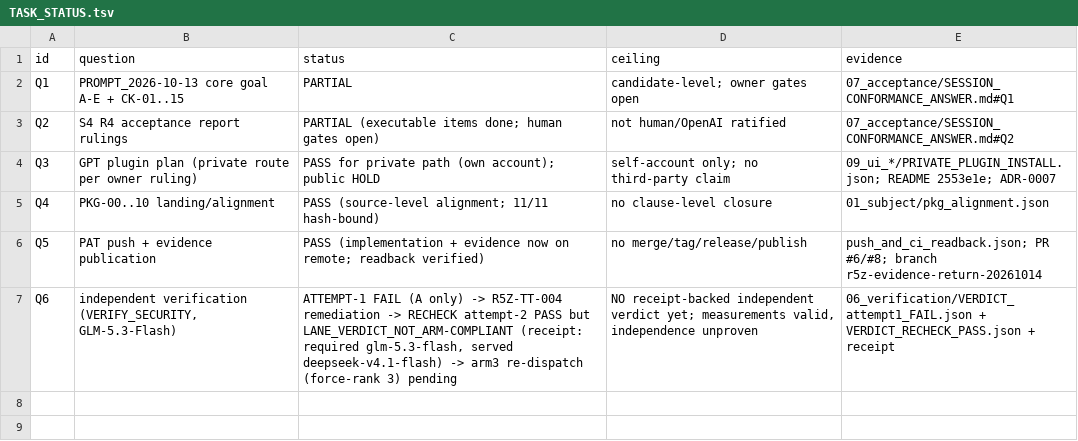
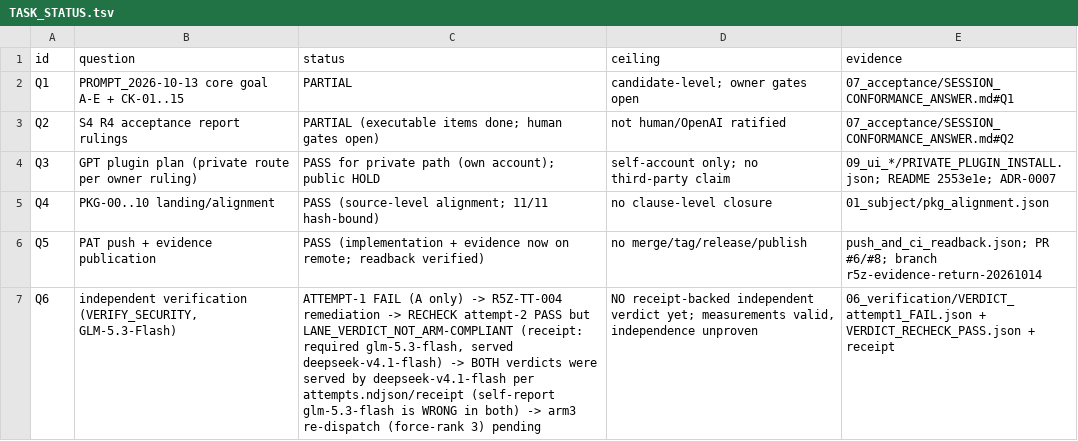
Before and after one commit to shw097-team/PIPD-LS-SP, a TSV file: .hgk/rounds/R5Z-20261014-session-conformance/07_acceptance/TASK_STATUS.tsv, drawn as a sheet.

Commit message:
R5Z: raw attempts.ndjson proves both verify verdicts were served by deepseek-v4.1-flash, not glm-5.3-flash; freeze the rows with the pack

```diff
--- a/.hgk/rounds/R5Z-20261014-session-conformance/07_acceptance/TASK_STATUS.tsv
+++ b/.hgk/rounds/R5Z-20261014-session-conformance/07_acceptance/TASK_STATUS.tsv
@@ -6,2 +6,2 @@ Q4	PKG-00..10 landing/alignment	PASS (source-level alignment; 11/11 hash-bound)
 Q5	PAT push + evidence publication	PASS (implementation + evidence now on remote; readback verified)	no merge/tag/release/publish	push_and_ci_readback.json; PR #6/#8; branch r5z-evidence-return-20261014
-Q6	independent verification (VERIFY_SECURITY, GLM-5.3-Flash)	ATTEMPT-1 FAIL (A only) -> R5Z-TT-004 remediation -> RECHECK attempt-2 PASS but LANE_VERDICT_NOT_ARM-COMPLIANT (receipt: required glm-5.3-flash, served deepseek-v4.1-flash) -> arm3 re-dispatch (force-rank 3) pending	NO receipt-backed independent verdict yet; measurements valid, independence unproven	06_verification/VERDICT_attempt1_FAIL.json + VERDICT_RECHECK_PASS.json + receipt
+Q6	independent verification (VERIFY_SECURITY, GLM-5.3-Flash)	ATTEMPT-1 FAIL (A only) -> R5Z-TT-004 remediation -> RECHECK attempt-2 PASS but LANE_VERDICT_NOT_ARM-COMPLIANT (receipt: required glm-5.3-flash, served deepseek-v4.1-flash) -> BOTH verdicts were served by deepseek-v4.1-flash per attempts.ndjson/receipt (self-report glm-5.3-flash is WRONG in both) -> arm3 re-dispatch (force-rank 3) pending	NO receipt-backed independent verdict yet; measurements valid, independence unproven	06_verification/VERDICT_attempt1_FAIL.json + VERDICT_RECHECK_PASS.json + receipt
```
Also changed, not shown: PIPD_S4_R5Z_SESSION_CONFORMANCE_RETURN/TASK_STATUS.tsv, 9 other files.
